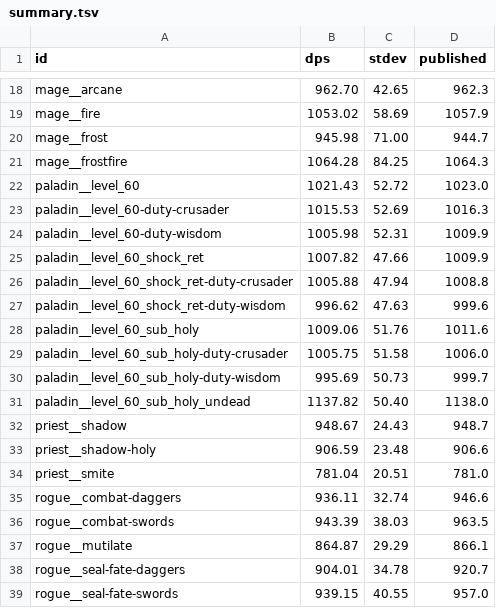
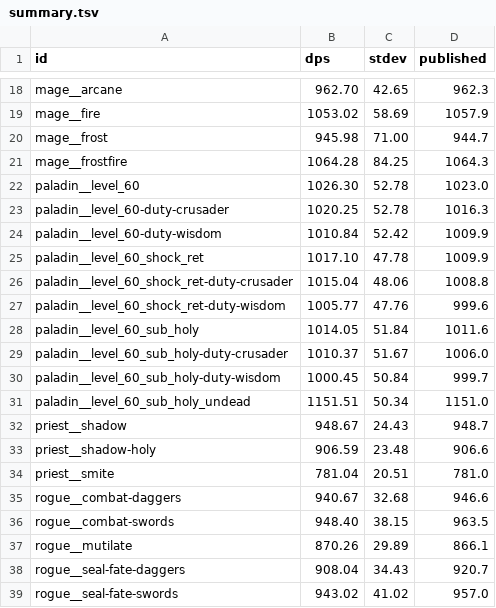
Before and after one commit to bayov/forever-sim, a TSV file: orchestration/audit/ref/shared/summary.tsv, drawn as a sheet; only a part is shown, gaps mark what is left out; the diff covers the shown part only.

```diff
--- a/orchestration/audit/ref/shared/summary.tsv
+++ b/orchestration/audit/ref/shared/summary.tsv
@@ -21,12 +21,12 @@ mage__frost	945.98	71.00	944.7
 mage__frostfire	1064.28	84.25	1064.3
-paladin__level_60	1021.43	52.72	1023.0
-paladin__level_60-duty-crusader	1015.53	52.69	1016.3
-paladin__level_60-duty-wisdom	1005.98	52.31	1009.9
-paladin__level_60_shock_ret	1007.82	47.66	1009.9
-paladin__level_60_shock_ret-duty-crusader	1005.88	47.94	1008.8
-paladin__level_60_shock_ret-duty-wisdom	996.62	47.63	999.6
-paladin__level_60_sub_holy	1009.06	51.76	1011.6
-paladin__level_60_sub_holy-duty-crusader	1005.75	51.58	1006.0
-paladin__level_60_sub_holy-duty-wisdom	995.69	50.73	999.7
-paladin__level_60_sub_holy_undead	1137.82	50.40	1138.0
+paladin__level_60	1026.30	52.78	1023.0
+paladin__level_60-duty-crusader	1020.25	52.78	1016.3
+paladin__level_60-duty-wisdom	1010.84	52.42	1009.9
+paladin__level_60_shock_ret	1017.10	47.78	1009.9
+paladin__level_60_shock_ret-duty-crusader	1015.04	48.06	1008.8
+paladin__level_60_shock_ret-duty-wisdom	1005.77	47.76	999.6
+paladin__level_60_sub_holy	1014.05	51.84	1011.6
+paladin__level_60_sub_holy-duty-crusader	1010.37	51.67	1006.0
+paladin__level_60_sub_holy-duty-wisdom	1000.45	50.84	999.7
+paladin__level_60_sub_holy_undead	1151.51	50.34	1151.0
 priest__shadow	948.67	24.43	948.7
@@ -34,6 +34,6 @@ priest__shadow-holy	906.59	23.48	906.6
 priest__smite	781.04	20.51	781.0
-rogue__combat-daggers	936.11	32.74	946.6
-rogue__combat-swords	943.39	38.03	963.5
-rogue__mutilate	864.87	29.29	866.1
-rogue__seal-fate-daggers	904.01	34.78	920.7
-rogue__seal-fate-swords	939.15	40.55	957.0
+rogue__combat-daggers	940.67	32.68	946.6
+rogue__combat-swords	948.40	38.15	963.5
+rogue__mutilate	870.26	29.89	866.1
+rogue__seal-fate-daggers	908.04	34.43	920.7
+rogue__seal-fate-swords	943.02	41.02	957.0
```
Also changed, not shown: 14 edited cells elsewhere in this file, orchestration/audit/ref/tank_bench/summary.tsv, 46 other files.
